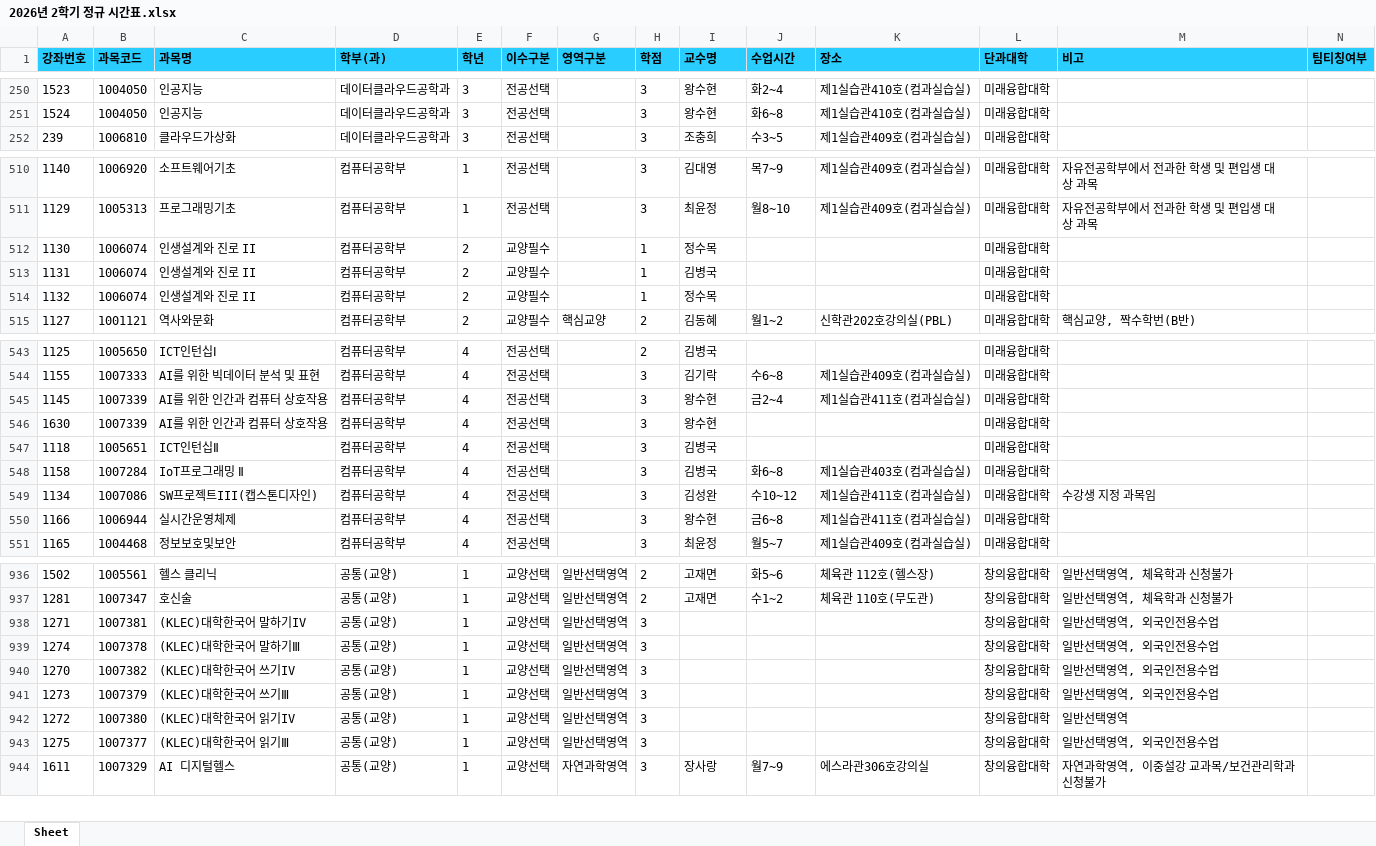
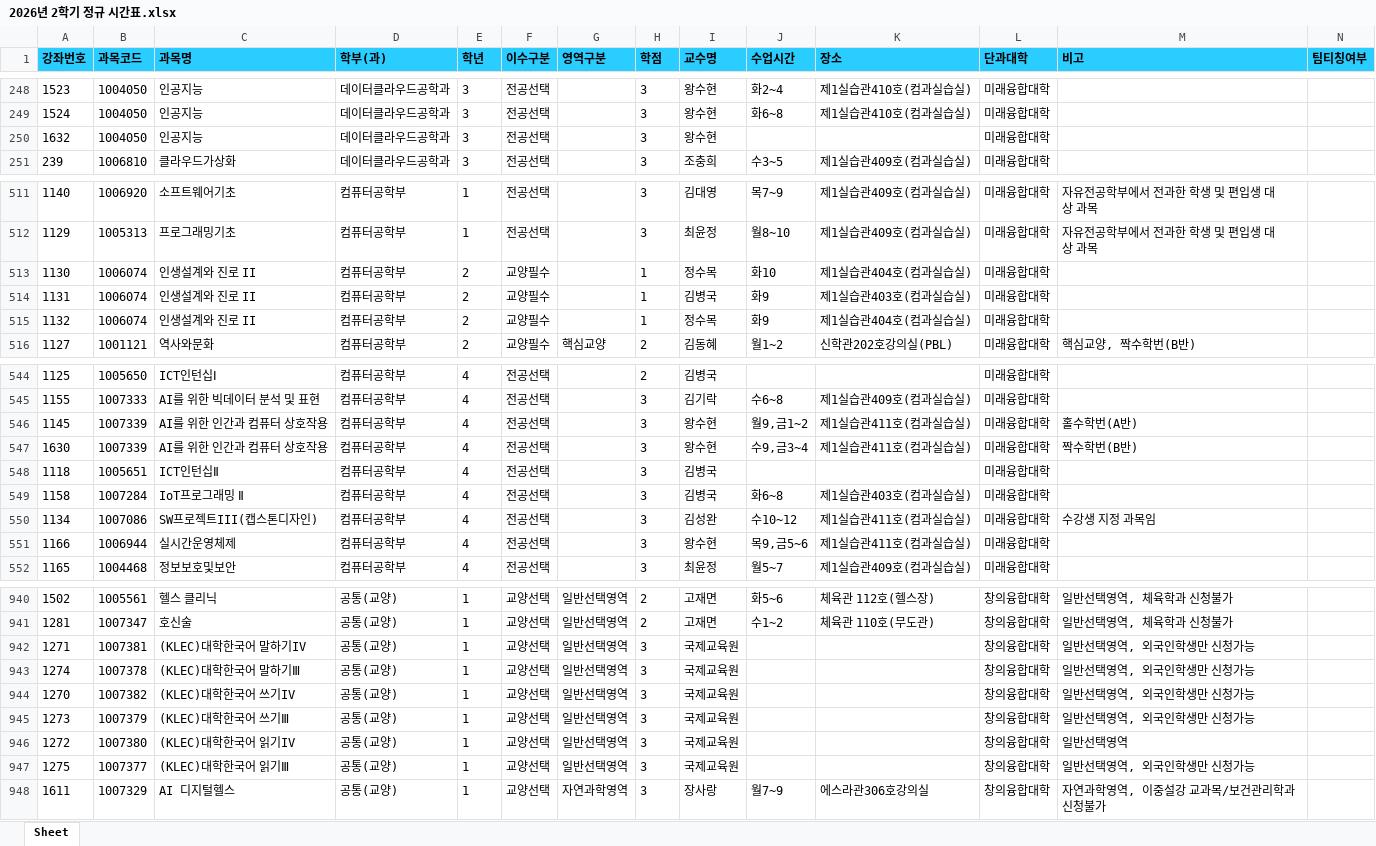
Before and after one commit to syu-kr/lecture.syu.kr-everytime, an Excel workbook: data/2026년 2학기 정규 시간표.xlsx, sheet Sheet, drawn as a sheet; only a part is shown, gaps mark what is left out; values as stored, in another font and other column widths than the file's, no borders; addresses are those after the commit; the diff covers the shown part only; the diff names each change by its address in the sheet, - before the commit and + after, or states it on an @@ line.

```diff
--- a/data/2026년 2학기 정규 시간표.xlsx (sheet Sheet)
+++ b/data/2026년 2학기 정규 시간표.xlsx (sheet Sheet)
+row 250: 1632 | 1004050 | 인공지능 | 데이터클라우드공학과 | 3 | 전공선택 |  | 3 | 왕수현 |  |  | 미래융합대학
-J513 (수업시간): (empty)
+J513 (수업시간): 화10
-K513 (장소): (empty)
+K513 (장소): 제1실습관404호(컴과실습실)
-J514:J515 (수업시간): (empty)
+J514:J515 (수업시간): 화9
-K514 (장소): (empty)
+K514 (장소): 제1실습관403호(컴과실습실)
-K515 (장소): (empty)
+K515 (장소): 제1실습관404호(컴과실습실)
-J546 (수업시간): 금2~4
+J546 (수업시간): 월9,금1~2
-M546 (비고): (empty)
+M546 (비고): 홀수학번(A반)
-J547 (수업시간): (empty)
+J547 (수업시간): 수9,금3~4
-K547 (장소): (empty)
+K547 (장소): 제1실습관411호(컴과실습실)
-M547 (비고): (empty)
+M547 (비고): 짝수학번(B반)
-J551 (수업시간): 금6~8
+J551 (수업시간): 목9,금5~6
-I942:I947 (교수명): (empty)
+I942:I947 (교수명): 국제교육원
-M942:M945 (비고): 일반선택영역, 외국인전용수업
+M942:M945 (비고): 일반선택영역, 외국인학생만 신청가능
-M947 (비고): 일반선택영역, 외국인전용수업
+M947 (비고): 일반선택영역, 외국인학생만 신청가능
```
Also changed, not shown: 6 added rows, 3 removed rows and 49 edited cells elsewhere in this sheet, 1 other file.
